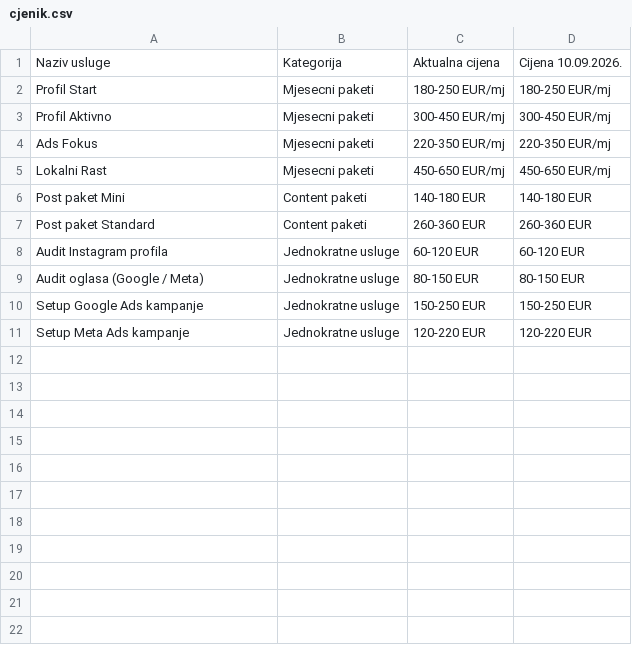
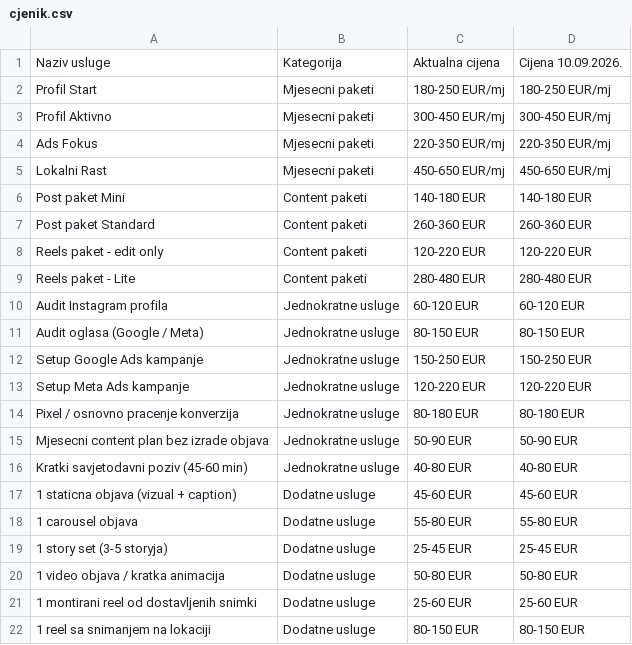
Before and after one commit to vdflow-dotcom/vdflow, a CSV file: cjenik.csv, drawn as a sheet; the diff names each change by its address in the sheet, - before the commit and + after, or states it on an @@ line.

Commit message:
Update cjenik.csv

```diff
--- a/cjenik.csv
+++ b/cjenik.csv
+row 8: Reels paket - edit only | Content paketi | 120-220 EUR | 120-220 EUR
+row 9: Reels paket - Lite | Content paketi | 280-480 EUR | 280-480 EUR
+row 14: Pixel / osnovno pracenje konverzija | Jednokratne usluge | 80-180 EUR | 80-180 EUR
+row 15: Mjesecni content plan bez izrade objava | Jednokratne usluge | 50-90 EUR | 50-90 EUR
+row 16: Kratki savjetodavni poziv (45-60 min) | Jednokratne usluge | 40-80 EUR | 40-80 EUR
+row 17: 1 staticna objava (vizual + caption) | Dodatne usluge | 45-60 EUR | 45-60 EUR
+row 18: 1 carousel objava | Dodatne usluge | 55-80 EUR | 55-80 EUR
+row 19: 1 story set (3-5 storyja) | Dodatne usluge | 25-45 EUR | 25-45 EUR
+row 20: 1 video objava / kratka animacija | Dodatne usluge | 50-80 EUR | 50-80 EUR
+row 21: 1 montirani reel od dostavljenih snimki | Dodatne usluge | 25-60 EUR | 25-60 EUR
+row 22: 1 reel sa snimanjem na lokaciji | Dodatne usluge | 80-150 EUR | 80-150 EUR
```
